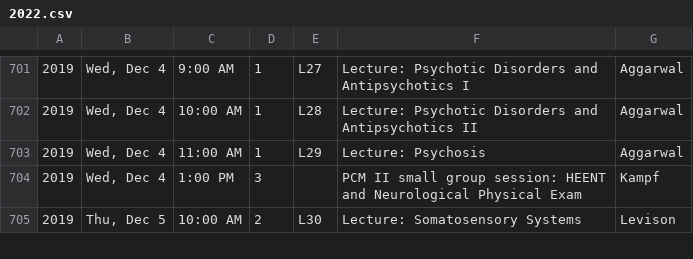
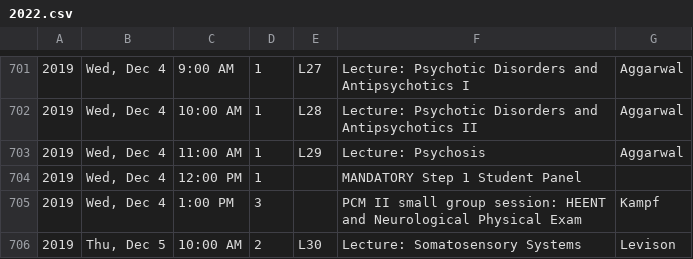
Before and after one commit to TheToolbox/njms.rocks, a CSV file: webserver/calendars/calendars/2022.csv, drawn as a sheet; only a part is shown, gaps mark what is left out.

Commit message:
Adding another OoSA event to 2022.csv

```diff
--- a/webserver/calendars/calendars/2022.csv
+++ b/webserver/calendars/calendars/2022.csv
@@ -703,2 +703,3 @@
 2019,"Wed, Dec 4",11:00 AM,1,L29,Lecture: Psychosis,Aggarwal
+2019,"Wed, Dec 4",12:00 PM,1,,MANDATORY Step 1 Student Panel,
 2019,"Wed, Dec 4",1:00 PM,3,,PCM II small group session: HEENT and Neurological Physical Exam,Kampf
```
